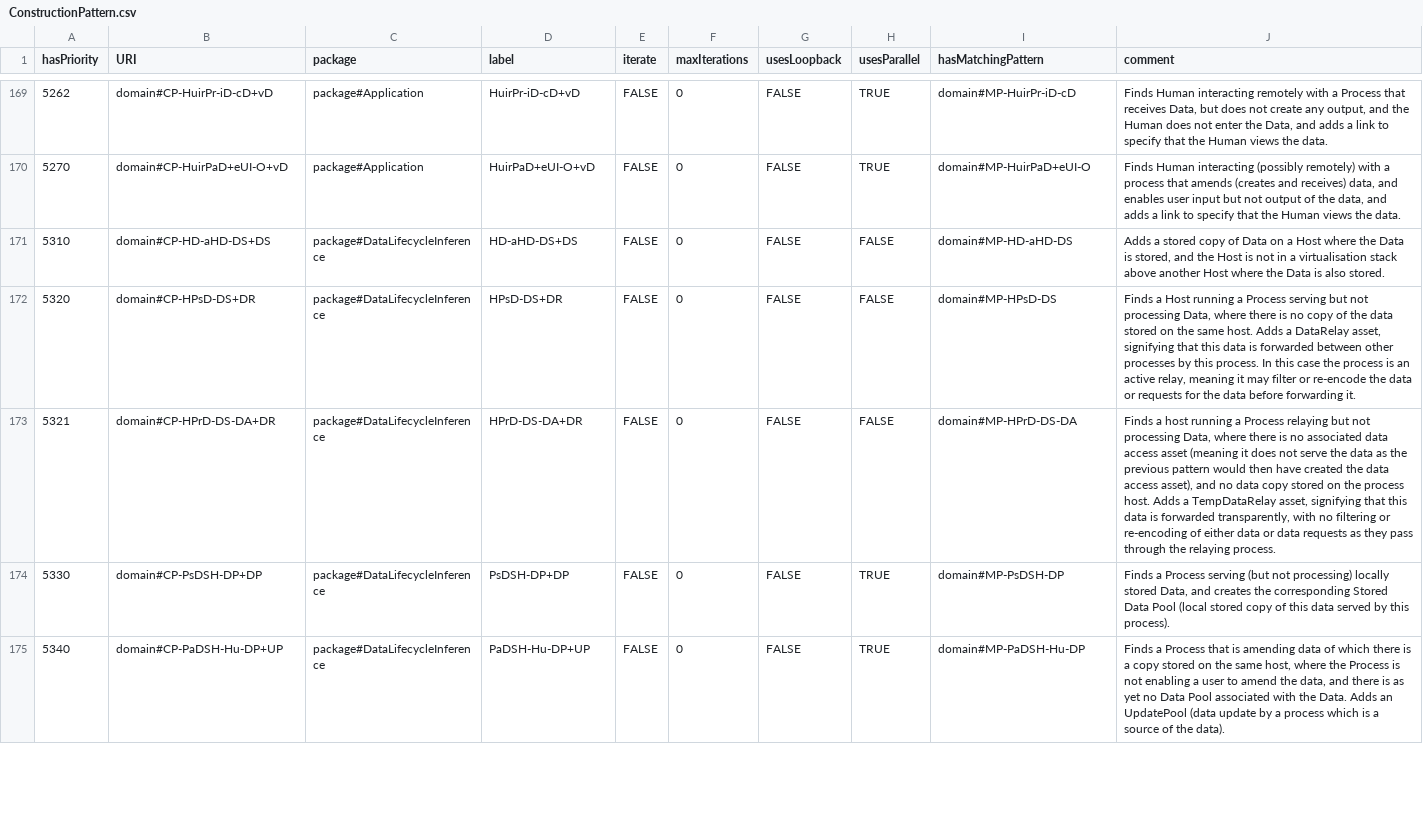
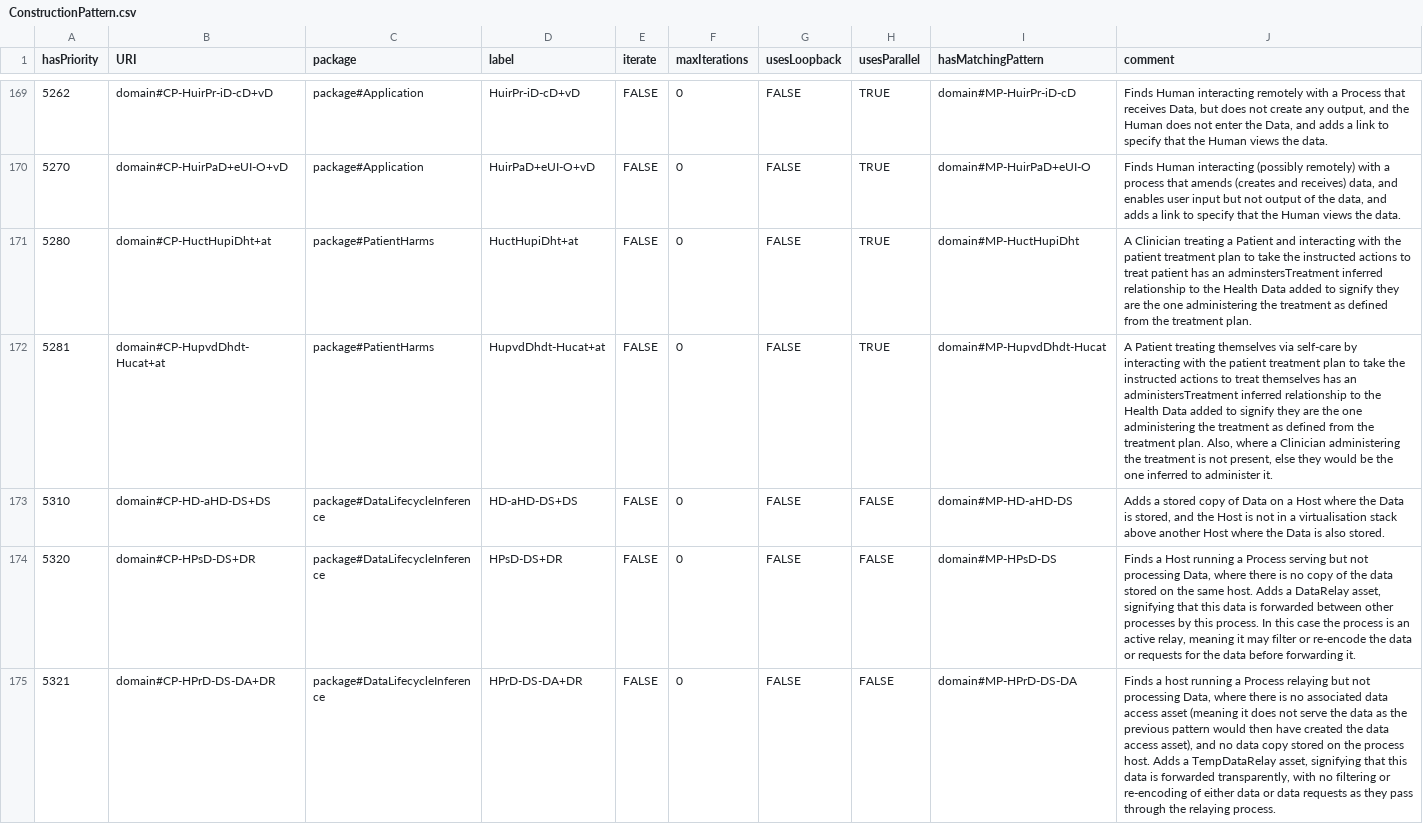
Before and after one commit to Spyderisk/domain-network, a CSV file: csv/ConstructionPattern.csv, drawn as a sheet; only a part is shown, gaps mark what is left out; the shorter side is filled out with more unchanged rows.

Commit message:
Added matching patterns and construction patterns to detect Clinician-based treatment and patient self-care treatment and add inferred relationships to signify these, when detected. Reworked previous matching patterns and threats to use these new changes. Added the inferred administersTreatment relationship.

```diff
--- a/csv/ConstructionPattern.csv
+++ b/csv/ConstructionPattern.csv
@@ -170,2 +170,4 @@ hasPriority,URI,package,label,iterate,maxIterations,usesLoopback,usesParallel,ha
 5270,domain#CP-HuirPaD+eUI-O+vD,package#Application,HuirPaD+eUI-O+vD,FALSE,0,FALSE,TRUE,domain#MP-HuirPaD+eUI-O,"Finds Human interacting (possibly remotely) with a process that amends (creates and receives) data, and enables user input but not output of the data, and adds a link to specify that the Human views the data."
+5280,domain#CP-HuctHupiDht+at,package#PatientHarms,HuctHupiDht+at,FALSE,0,FALSE,TRUE,domain#MP-HuctHupiDht,A Clinician treating a Patient and interacting with the patient treatment plan to take the instructed actions to treat patient has an adminstersTreatment inferred relationship to the Health Data added to signify they are the one administering the treatment as defined from the treatment plan.
+5281,domain#CP-HupvdDhdt-Hucat+at,package#PatientHarms,HupvdDhdt-Hucat+at,FALSE,0,FALSE,TRUE,domain#MP-HupvdDhdt-Hucat,"A Patient treating themselves via self-care by interacting with the patient treatment plan to take the instructed actions to treat themselves has an administersTreatment inferred relationship to the Health Data added to signify they are the one administering the treatment as defined from the treatment plan. Also, where a Clinician administering the treatment is not present, else they would be the one inferred to administer it."
 5310,domain#CP-HD-aHD-DS+DS,package#DataLifecycleInference,HD-aHD-DS+DS,FALSE,0,FALSE,FALSE,domain#MP-HD-aHD-DS,"Adds a stored copy of Data on a Host where the Data is stored, and the Host is not in a virtualisation stack above another Host where the Data is also stored."
```
Also changed, not shown: csv/MatchingPattern.csv, csv/ObjectProperty.csv, 15 other files.
